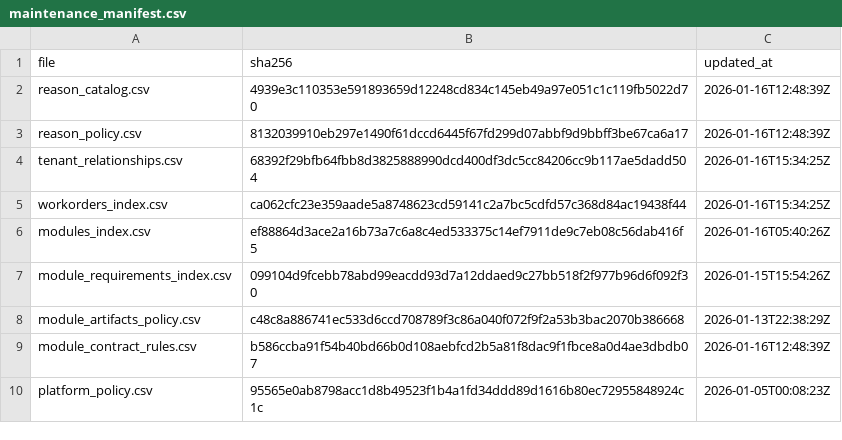
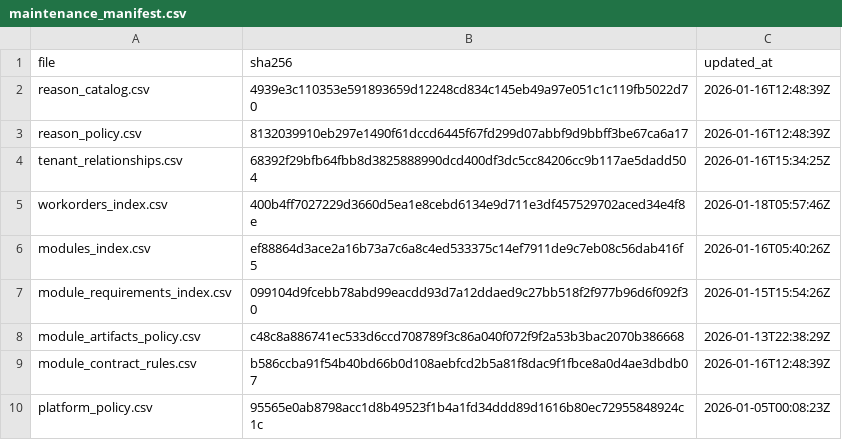
Before and after one commit to agenda-podcast/Platform, a CSV file: maintenance-state/maintenance_manifest.csv, drawn as a sheet.

```diff
--- a/maintenance-state/maintenance_manifest.csv
+++ b/maintenance-state/maintenance_manifest.csv
@@ -4,3 +4,3 @@ reason_policy.csv,8132039910eb297e1490f61dccd6445f67fd299d07abbf9d9bbff3be67ca6a
 tenant_relationships.csv,68392f29bfb64fbb8d3825888990dcd400df3dc5cc84206cc9b117ae5dadd504,2026-01-16T15:34:25Z
-workorders_index.csv,ca062cfc23e359aade5a8748623cd59141c2a7bc5cdfd57c368d84ac19438f44,2026-01-16T15:34:25Z
+workorders_index.csv,400b4ff7027229d3660d5ea1e8cebd6134e9d711e3df457529702aced34e4f8e,2026-01-18T05:57:46Z
 modules_index.csv,ef88864d3ace2a16b73a7c6a8c4ed533375c14ef7911de9c7eb08c56dab416f5,2026-01-16T05:40:26Z
```
Also changed, not shown: maintenance-state/workorders_index.csv, 1 other file.
